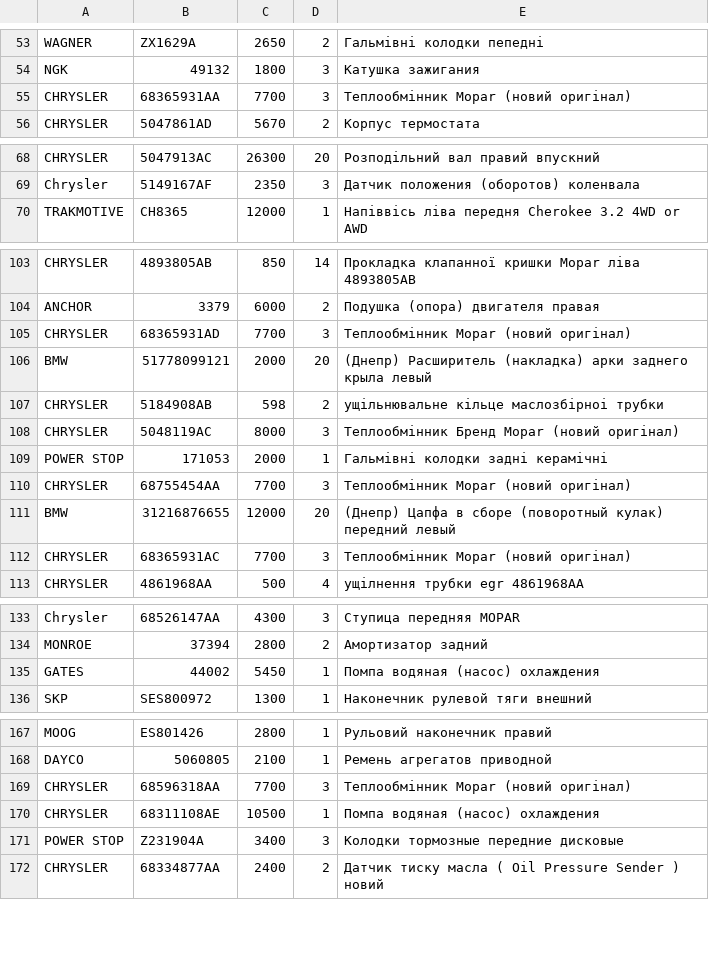
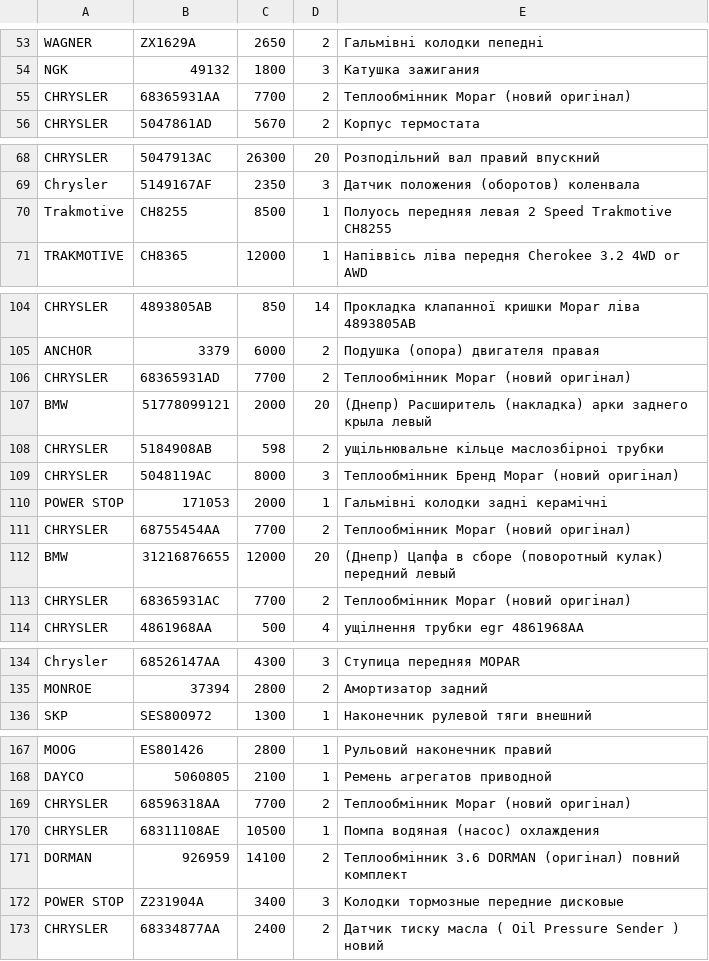
Before and after one commit to xvalikan/avtopro-pricelist, a CSV file: pricelist.csv, drawn as a sheet; only a part is shown, gaps mark what is left out; the diff covers the shown part only.

```diff
--- a/pricelist.csv
+++ b/pricelist.csv
@@ -54,3 +54,3 @@ WAGNER;ZX1629A;2650;2;Гальмівні колодки пепедні
 NGK;49132;1800;3;Катушка зажигания
-CHRYSLER;68365931AA;7700;3;Теплообмінник Mopar (новий оригінал)
+CHRYSLER;68365931AA;7700;2;Теплообмінник Mopar (новий оригінал)
 CHRYSLER;5047861AD;5670;2;Корпус термостата
@@ -69,2 +69,3 @@ CHRYSLER;5047913AC;26300;20;Розподiльний вал правий впус
 Chrysler;5149167AF;2350;3;Датчик положения (оборотов) коленвала
+Trakmotive;CH8255;8500;1;Полуось передняя левая 2 Speed Trakmotive CH8255
 TRAKMOTIVE;CH8365;12000;1;Напіввісь ліва передня Cherokee 3.2 4WD or AWD
@@ -104,3 +105,3 @@ CHRYSLER;4893805AB;850;14;Прокладка клапанної кришки Mop
 ANCHOR;3379;6000;2;Подушка (опора) двигателя правая
-CHRYSLER;68365931AD;7700;3;Теплообмінник Mopar (новий оригінал)
+CHRYSLER;68365931AD;7700;2;Теплообмінник Mopar (новий оригінал)
 BMW;51778099121;2000;20;(Днепр) Расширитель (накладка) арки заднего крыла левый
@@ -109,5 +110,5 @@ CHRYSLER;5048119AC;8000;3;Теплообмінник Бренд Mopar (нови
 POWER STOP;171053;2000;1;Гальмівні колодки задні керамічні
-CHRYSLER;68755454AA;7700;3;Теплообмінник Mopar (новий оригінал)
+CHRYSLER;68755454AA;7700;2;Теплообмінник Mopar (новий оригінал)
 BMW;31216876655;12000;20;(Днепр) Цапфа в сборе (поворотный кулак) передний левый
-CHRYSLER;68365931AC;7700;3;Теплообмінник Mopar (новий оригінал)
+CHRYSLER;68365931AC;7700;2;Теплообмінник Mopar (новий оригінал)
 CHRYSLER;4861968AA;500;4;ущiлнення трубки еgr 4861968AA
@@ -134,3 +135,2 @@ Chrysler;68526147AA;4300;3;Ступица передняя MOPAR
 MONROE;37394;2800;2;Амортизатор задний
-GATES;44002;5450;1;Помпа водяная (насос) охлаждения
 SKP;SES800972;1300;1;Наконечник рулевой тяги внешний
@@ -168,4 +168,5 @@ MOOG;ES801426;2800;1;Рульовий наконечник правий
 DAYCO;5060805;2100;1;Ремень агрегатов приводной
-CHRYSLER;68596318AA;7700;3;Теплообмінник Mopar (новий оригінал)
+CHRYSLER;68596318AA;7700;2;Теплообмінник Mopar (новий оригінал)
 CHRYSLER;68311108AE;10500;1;Помпа водяная (насос) охлаждения
+DORMAN;926959;14100;2;Теплообмінник 3.6 DORMAN (оригінал) повний комплект
 POWER STOP;Z231904A;3400;3;Колодки тормозные передние дисковые
```
Also changed, not shown: 9 edited cells elsewhere in this file, pricelist_khm.csv, pricelist_lviv.csv.
